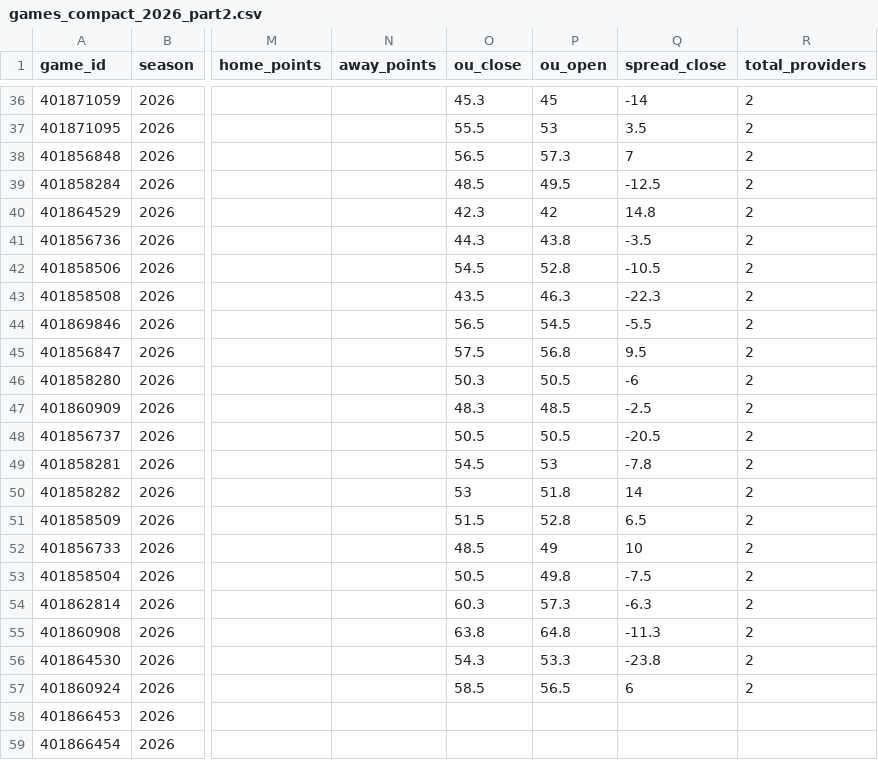
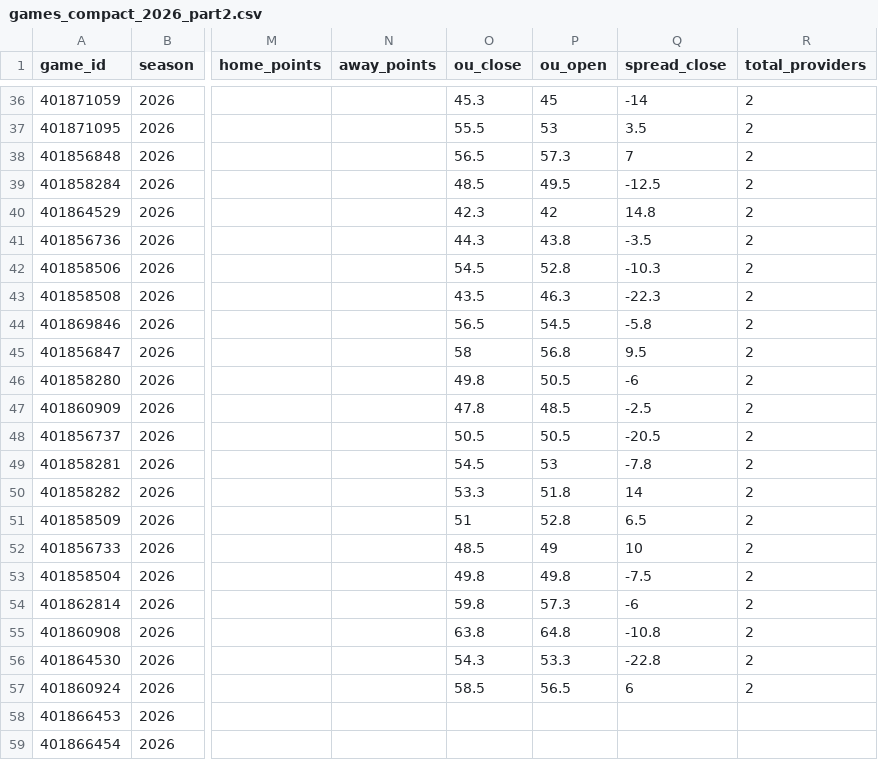
Before and after one commit to matthewrichey3317/cfb-data, a CSV file: export/games_compact_2026_part2.csv, drawn as a sheet; only a part is shown, gaps mark what is left out; the diff covers the shown part only; the diff names each change by its address in the sheet, - before the commit and + after, or states it on an @@ line.

```diff
--- a/export/games_compact_2026_part2.csv
+++ b/export/games_compact_2026_part2.csv
-Q42 (spread_close): -10.5
+Q42 (spread_close): -10.3
-Q44 (spread_close): -5.5
+Q44 (spread_close): -5.8
-O45 (ou_close): 57.5
+O45 (ou_close): 58
-O46 (ou_close): 50.3
+O46 (ou_close): 49.8
-O47 (ou_close): 48.3
+O47 (ou_close): 47.8
-O50 (ou_close): 53
+O50 (ou_close): 53.3
-O51 (ou_close): 51.5
+O51 (ou_close): 51
-O53 (ou_close): 50.5
+O53 (ou_close): 49.8
-O54 (ou_close): 60.3
+O54 (ou_close): 59.8
-Q54 (spread_close): -6.3
+Q54 (spread_close): -6
-Q55 (spread_close): -11.3
+Q55 (spread_close): -10.8
-Q56 (spread_close): -23.8
+Q56 (spread_close): -22.8
```
Also changed, not shown: 68 edited cells elsewhere in this file, data/games_2026.csv, data/lines_2026.csv, 4 other files.
